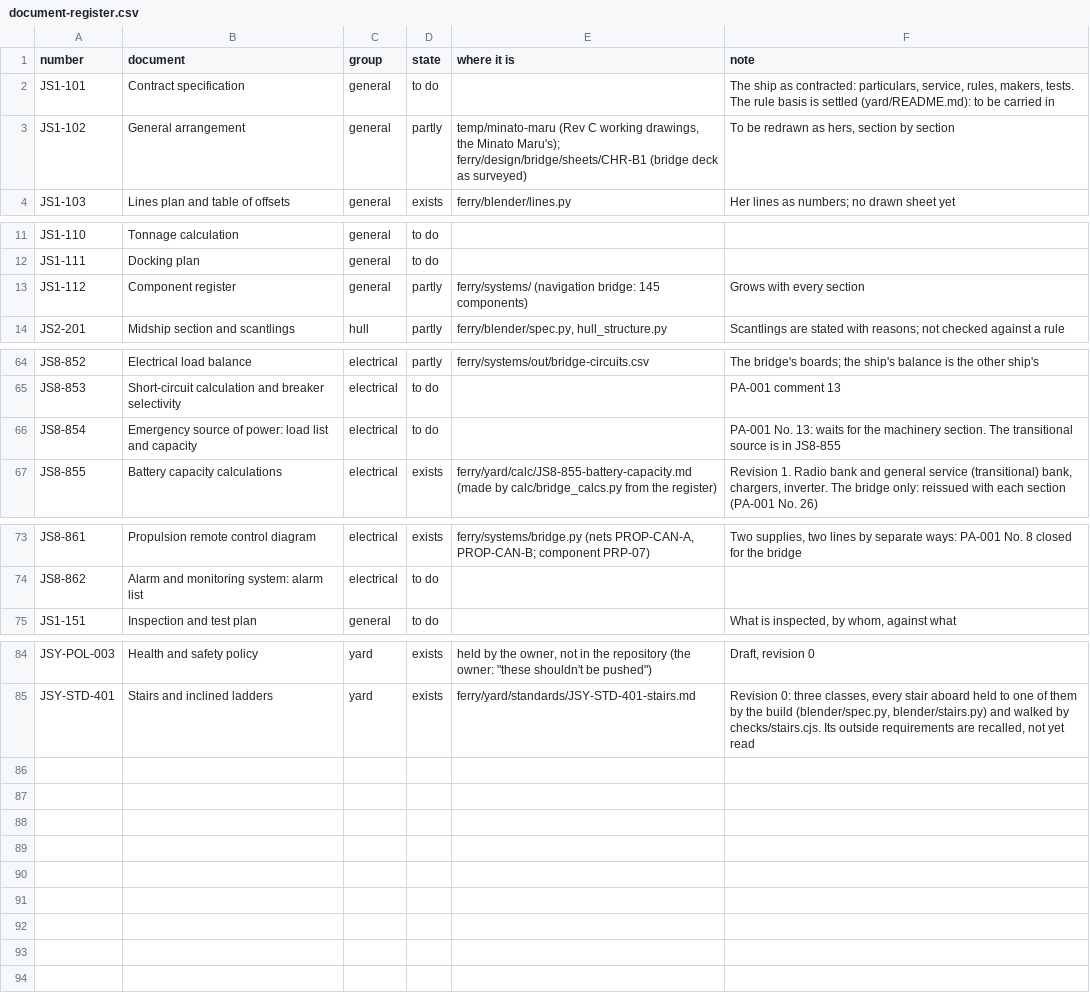
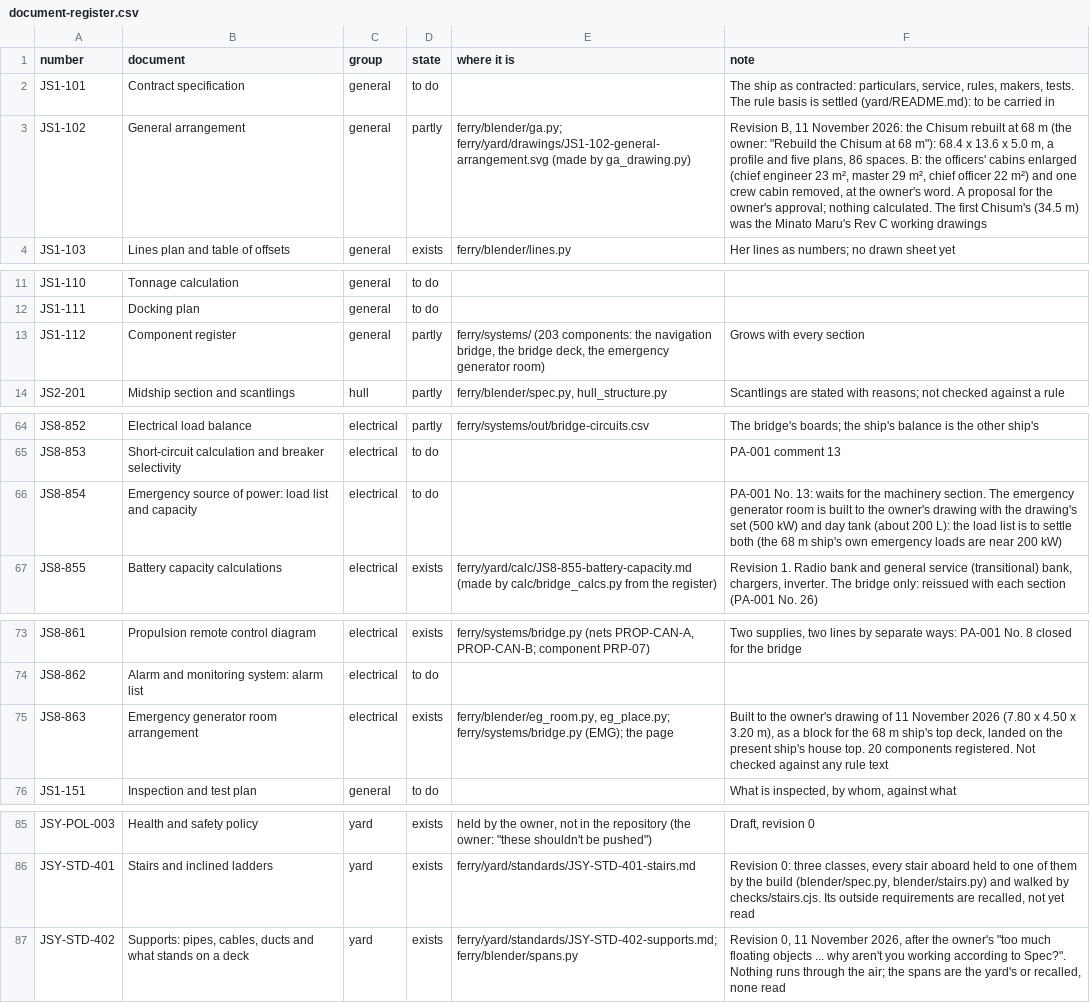
Before and after one commit to nj22az/nj22az.github.io, a CSV file: ferry/yard/document-register.csv, drawn as a sheet; only a part is shown, gaps mark what is left out.

```diff
--- a/ferry/yard/document-register.csv
+++ b/ferry/yard/document-register.csv
@@ -2,3 +2,3 @@ number,document,group,state,where it is,note
 JS1-101,Contract specification,general,to do,,"The ship as contracted: particulars, service, rules, makers, tests. The rule basis is settled (yard/README.md): to be carried in"
-JS1-102,General arrangement,general,partly,"temp/minato-maru (Rev C working drawings, the Minato Maru's); ferry/design/bridge/sheets/CHR-B1 (bridge deck as surveyed)","To be redrawn as hers, section by section"
+JS1-102,General arrangement,general,partly,ferry/blender/ga.py; ferry/yard/drawings/JS1-102-general-arrangement.svg (made by ga_drawing.py),"Revision B, 11 November 2026: the Chisum rebuilt at 68 m (the owner: ""Rebuild the Chisum at 68 m""): 68.4 x 13.6 x 5.0 m, a profile and five plans, 86 spaces. B: the officers' cabins enlarged (chief engineer 23 m², master 29 m², chief officer 22 m²) and one crew cabin removed, at the owner's word. A proposal for the owner's approval; nothing calculated. The first Chisum's (34.5 m) was the Minato Maru's Rev C working drawings"
 JS1-103,Lines plan and table of offsets,general,exists,ferry/blender/lines.py,Her lines as numbers; no drawn sheet yet
@@ -12,3 +12,3 @@ JS1-110,Tonnage calculation,general,to do,,
 JS1-111,Docking plan,general,to do,,
-JS1-112,Component register,general,partly,ferry/systems/ (navigation bridge: 145 components),Grows with every section
+JS1-112,Component register,general,partly,"ferry/systems/ (203 components: the navigation bridge, the bridge deck, the emergency generator room)",Grows with every section
 JS2-201,Midship section and scantlings,hull,partly,"ferry/blender/spec.py, hull_structure.py",Scantlings are stated with reasons; not checked against a rule
@@ -65,3 +65,3 @@ JS8-852,Electrical load balance,electrical,partly,ferry/systems/out/bridge-circu
 JS8-853,Short-circuit calculation and breaker selectivity,electrical,to do,,PA-001 comment 13
-JS8-854,Emergency source of power: load list and capacity,electrical,to do,,PA-001 No. 13: waits for the machinery section. The transitional source is in JS8-855
+JS8-854,Emergency source of power: load list and capacity,electrical,to do,,PA-001 No. 13: waits for the machinery section. The emergency generator room is built to the owner's drawing with the drawing's set (500 kW) and day tank (about 200 L): the load list is to settle both (the 68 m ship's own emergency loads are near 200 kW)
 JS8-855,Battery capacity calculations,electrical,exists,ferry/yard/calc/JS8-855-battery-capacity.md (made by calc/bridge_calcs.py from the register),"Revision 1. Radio bank and general service (transitional) bank, chargers, inverter. The bridge only: reissued with each section (PA-001 No. 26)"
@@ -74,2 +74,3 @@ JS8-861,Propulsion remote control diagram,electrical,exists,"ferry/systems/bridg
 JS8-862,Alarm and monitoring system: alarm list,electrical,to do,,
+JS8-863,Emergency generator room arrangement,electrical,exists,"ferry/blender/eg_room.py, eg_place.py; ferry/systems/bridge.py (EMG); the page","Built to the owner's drawing of 11 November 2026 (7.80 x 4.50 x 3.20 m), as a block for the 68 m ship's top deck, landed on the present ship's house top. 20 components registered. Not checked against any rule text"
 JS1-151,Inspection and test plan,general,to do,,"What is inspected, by whom, against what"
@@ -85 +86,2 @@ JSY-POL-003,Health and safety policy,yard,exists,"held by the owner, not in the
 JSY-STD-401,Stairs and inclined ladders,yard,exists,ferry/yard/standards/JSY-STD-401-stairs.md,"Revision 0: three classes, every stair aboard held to one of them by the build (blender/spec.py, blender/stairs.py) and walked by checks/stairs.cjs. Its outside requirements are recalled, not yet read"
+JSY-STD-402,"Supports: pipes, cables, ducts and what stands on a deck",yard,exists,ferry/yard/standards/JSY-STD-402-supports.md; ferry/blender/spans.py,"Revision 0, 11 November 2026, after the owner's ""too much floating objects ... why aren't you working according to Spec?"". Nothing runs through the air; the spans are the yard's or recalled, none read"
```
Also changed, not shown: ferry/systems/out/bridge-circuits.csv, ferry/systems/out/bridge-components.csv, 29 other files.
